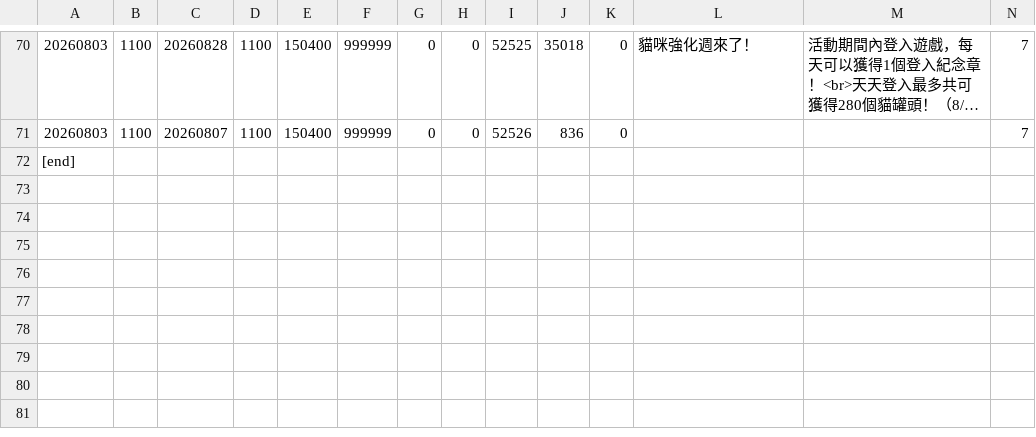
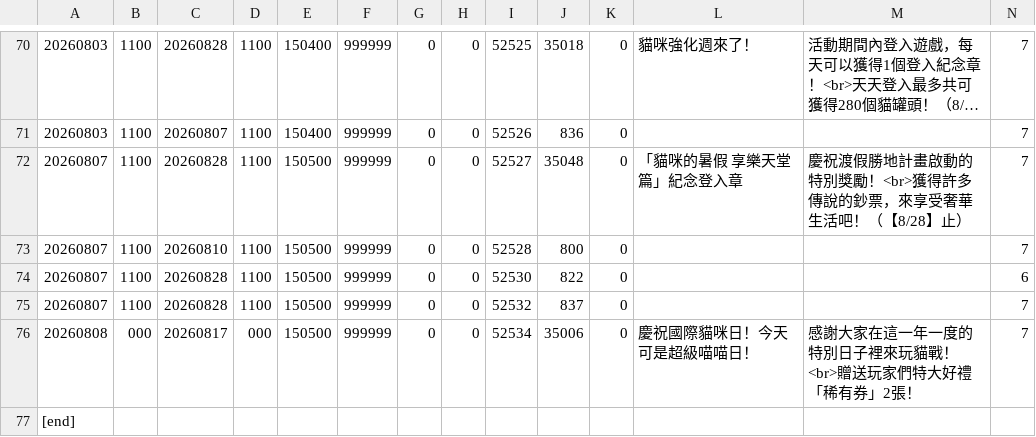
Before and after one commit to piggecutlet2/event-data, a TSV file: tw_item.tsv, drawn as a sheet; only a part is shown, gaps mark what is left out; long unchanged cells end in …; rows hold the shown columns only; the diff names each change by its address in the sheet, - before the commit and + after, or states it on an @@ line.

```diff
--- a/tw_item.tsv
+++ b/tw_item.tsv
+row 72: 20260807 | 1100 | 20260828 | 1100 | 150500 | 999999 | 0 | 0 | 52527 | 35048 | 0 | 「貓咪的暑假 享樂天堂篇」紀念登入章 | 慶祝渡假勝地計畫啟動的特別獎勵！<br>獲得許多傳說的鈔票，來享受奢華生活吧！（【8/28】止） | 7
+row 73: 20260807 | 1100 | 20260810 | 1100 | 150500 | 999999 | 0 | 0 | 52528 | 800 | 0 |  |  | 7
+row 74: 20260807 | 1100 | 20260828 | 1100 | 150500 | 999999 | 0 | 0 | 52530 | 822 | 0 |  |  | 6
+row 75: 20260807 | 1100 | 20260828 | 1100 | 150500 | 999999 | 0 | 0 | 52532 | 837 | 0 |  |  | 7
+row 76: 20260808 | 000 | 20260817 | 000 | 150500 | 999999 | 0 | 0 | 52534 | 35006 | 0 | 慶祝國際貓咪日！今天可是超級喵喵日！ | 感謝大家在這一年一度的特別日子裡來玩貓戰！<br>贈送玩家們特大好禮「稀有券」2張！ | 7
```
Also changed, not shown: jp_gatya.tsv, jp_item.tsv, 3 other files.
